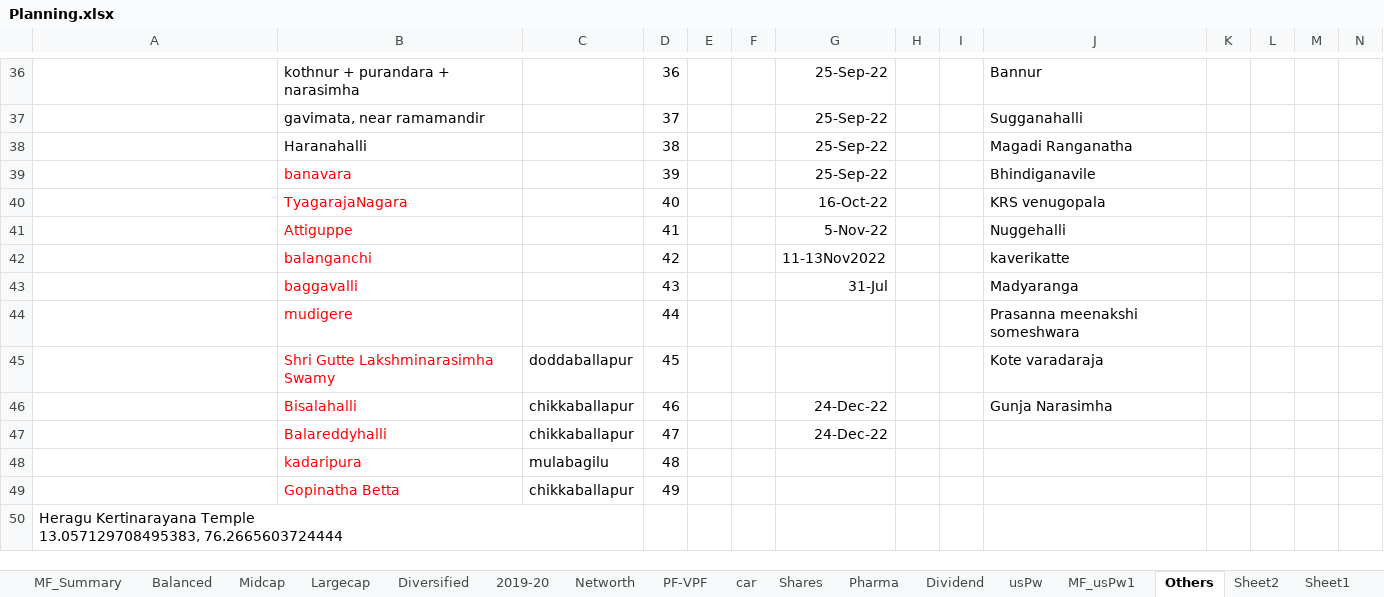
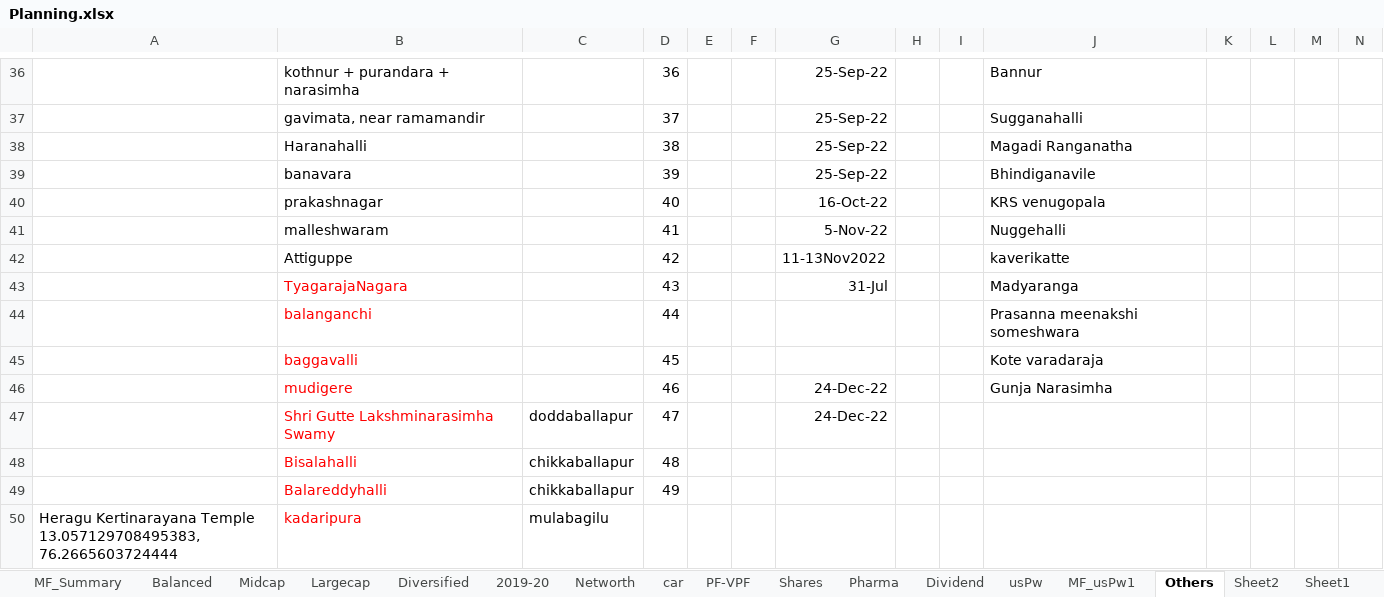
Before and after one commit to niranjanadatta/ndattarepo, an Excel workbook: Planning.xlsx, sheet Others, drawn as a sheet; only a part is shown, gaps mark what is left out; values as stored, in another font and other column widths than the file's, no borders; removed rows and columns are numbered as before the commit, all else as after; the diff covers the shown part only; the diff names each change by its address in the sheet, - before the commit and + after, or states it on an @@ line.

```diff
--- a/Planning.xlsx (sheet Others)
+++ b/Planning.xlsx (sheet Others)
@@ sheet tab order changed: MF_Summary | Balanced | Midcap | Largecap | Diversified | 2019-20 | Networth | car | PF-VPF | Shares | Pharma | Dividend | usPw | MF_usPw1 | Others | Sheet2 | Sheet1 @@
-B39:B42 text colour: #FF0000
+B39:B42 text colour: black
-B40: TyagarajaNagara
+B40: prakashnagar
-B41: Attiguppe
+B41: malleshwaram
-B42: balanganchi
+B42: Attiguppe
-B43: baggavalli
+B43: TyagarajaNagara
-B44: mudigere
+B44: balanganchi
-B45: Shri Gutte Lakshminarasimha Swamy
+B45: baggavalli
-C45: doddaballapur
+C45: (empty)
-B46: Bisalahalli
+B46: mudigere
-C46: chikkaballapur
+C46: (empty)
-B47: Balareddyhalli
+B47: Shri Gutte Lakshminarasimha Swamy
-C47: chikkaballapur
+C47: doddaballapur
-row 48:  | kadaripura | mulabagilu | 48
+row 48:  | Bisalahalli | chikkaballapur | 48
-B49: Gopinatha Betta
+B49: Balareddyhalli
-B50: (empty)
+B50: kadaripura
-C50: (empty)
+C50: mulabagilu
```
Also changed, not shown: 3 added rows, 3 removed rows and 9 edited cells elsewhere in this sheet, sheet Dividend, sheet car, sheet Networth, sheet Shares, sheet usPw, sheet PF-VPF, Expenses2023.xlsx.
